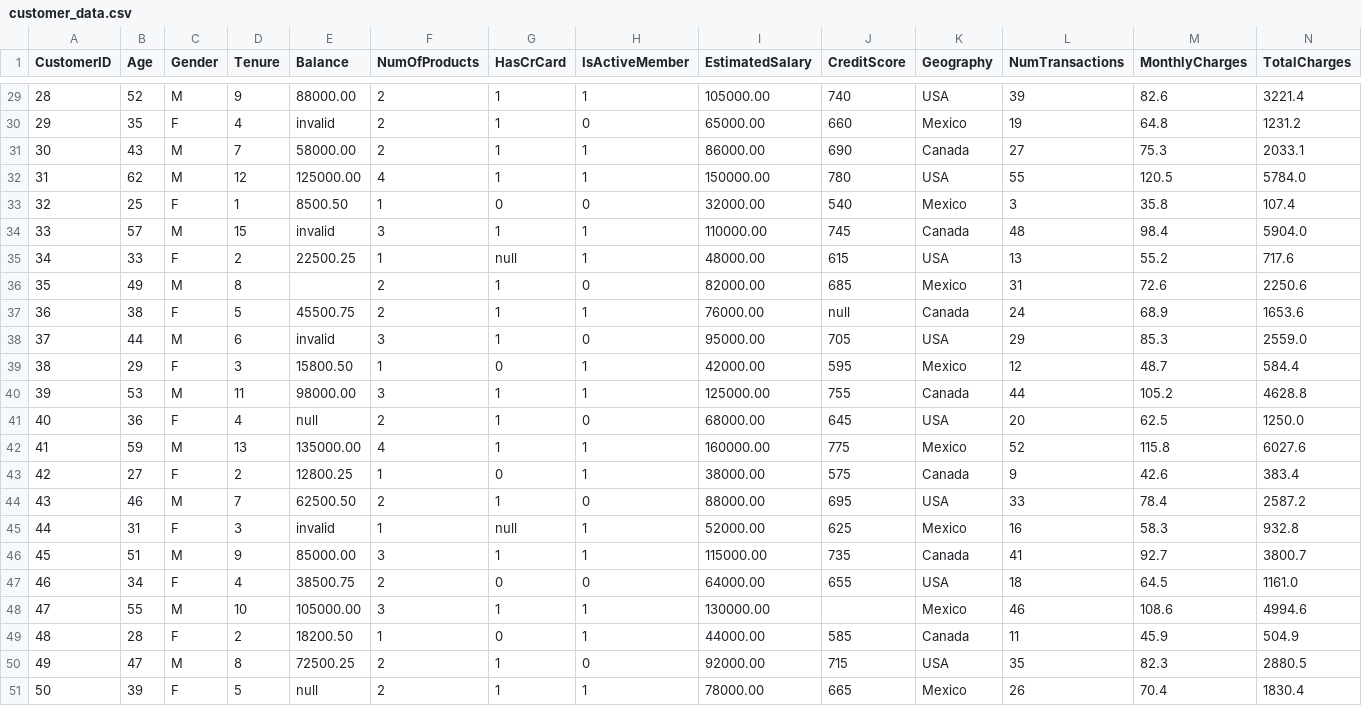
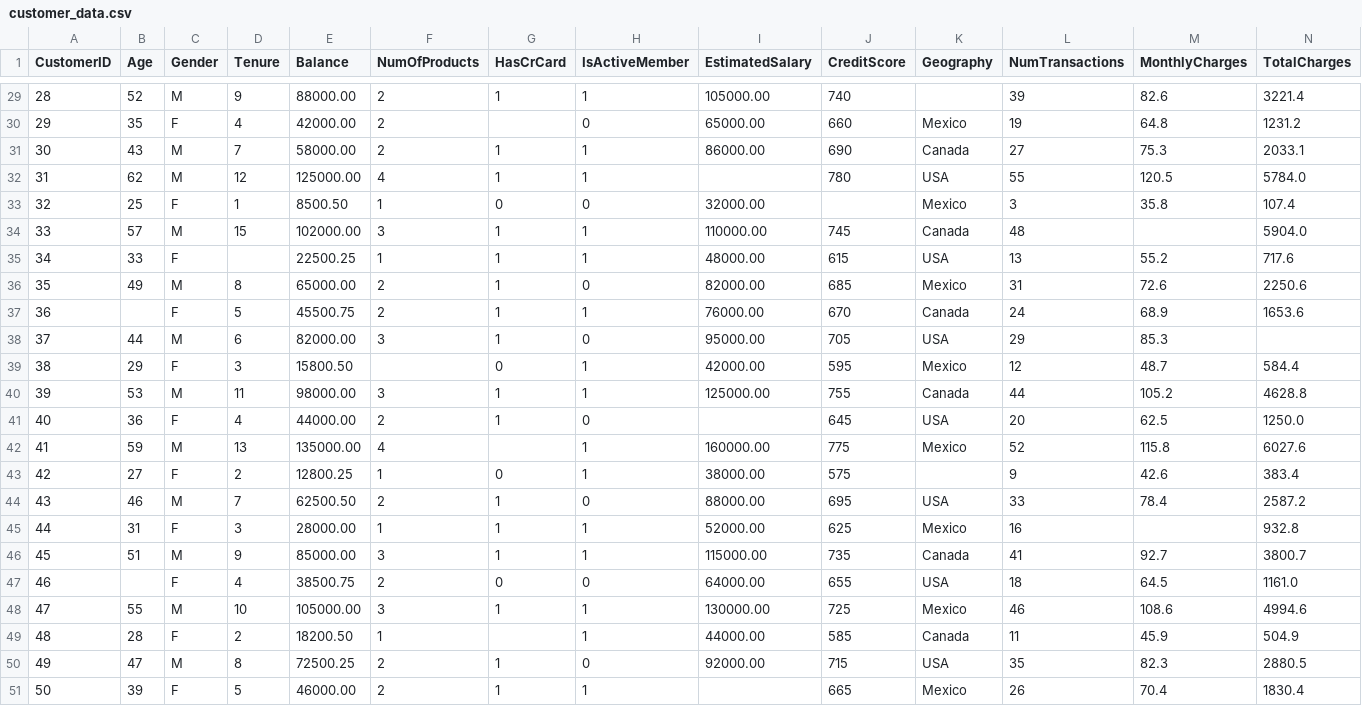
Before and after one commit to tebriz91/customer-churn-prediction, a CSV file: data/customer_data.csv, drawn as a sheet; only a part is shown, gaps mark what is left out; the diff covers the shown part only; the diff names each change by its address in the sheet, - before the commit and + after, or states it on an @@ line.

```diff
--- a/data/customer_data.csv
+++ b/data/customer_data.csv
-K29 (Geography): USA
+K29 (Geography): (empty)
-E30 (Balance): invalid
+E30 (Balance): 42000.00
-G30 (HasCrCard): 1
+G30 (HasCrCard): (empty)
-I32 (EstimatedSalary): 150000.00
+I32 (EstimatedSalary): (empty)
-J33 (CreditScore): 540
+J33 (CreditScore): (empty)
-E34 (Balance): invalid
+E34 (Balance): 102000.00
-M34 (MonthlyCharges): 98.4
+M34 (MonthlyCharges): (empty)
-D35 (Tenure): 2
+D35 (Tenure): (empty)
-G35 (HasCrCard): null
+G35 (HasCrCard): 1
-E36 (Balance): (empty)
+E36 (Balance): 65000.00
-B37 (Age): 38
+B37 (Age): (empty)
-J37 (CreditScore): null
+J37 (CreditScore): 670
-E38 (Balance): invalid
+E38 (Balance): 82000.00
-N38 (TotalCharges): 2559.0
+N38 (TotalCharges): (empty)
-F39 (NumOfProducts): 1
+F39 (NumOfProducts): (empty)
-E41 (Balance): null
+E41 (Balance): 44000.00
-I41 (EstimatedSalary): 68000.00
+I41 (EstimatedSalary): (empty)
-G42 (HasCrCard): 1
+G42 (HasCrCard): (empty)
-K43 (Geography): Canada
+K43 (Geography): (empty)
-E45 (Balance): invalid
+E45 (Balance): 28000.00
-G45 (HasCrCard): null
+G45 (HasCrCard): 1
-M45 (MonthlyCharges): 58.3
+M45 (MonthlyCharges): (empty)
-B47 (Age): 34
+B47 (Age): (empty)
-J48 (CreditScore): (empty)
+J48 (CreditScore): 725
-G49 (HasCrCard): 0
+G49 (HasCrCard): (empty)
-E51 (Balance): null
+E51 (Balance): 46000.00
-I51 (EstimatedSalary): 78000.00
+I51 (EstimatedSalary): (empty)
```
Also changed, not shown: 32 edited cells elsewhere in this file.
